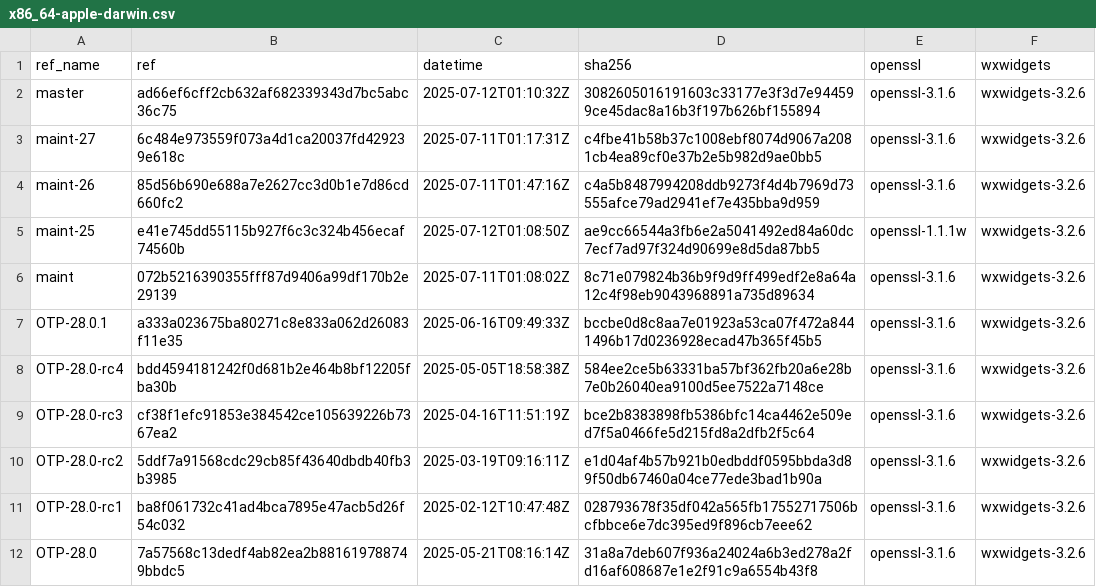
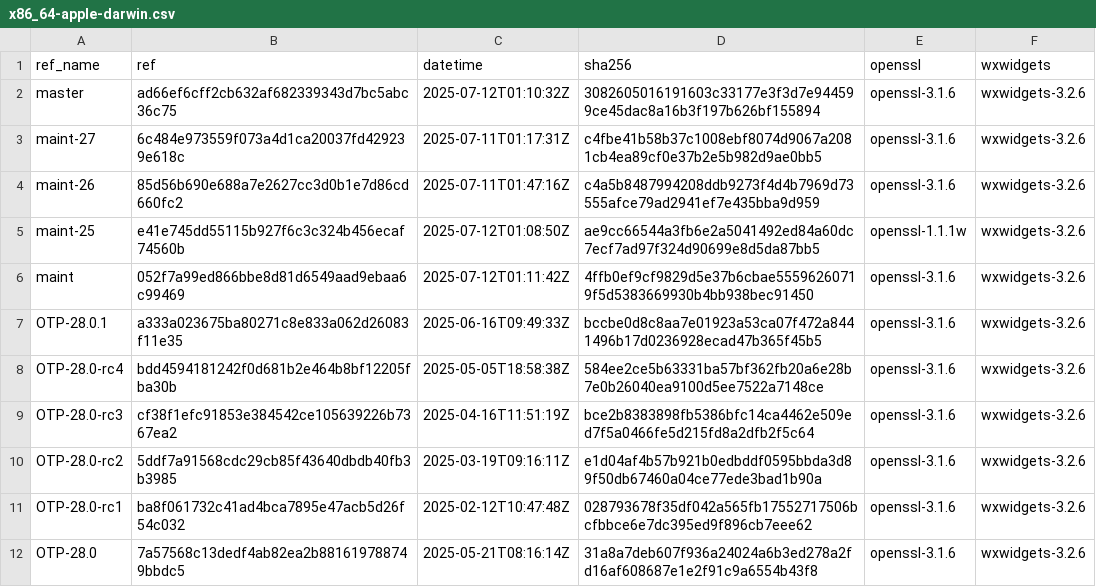
Before and after one commit to paulo-ferraz-oliveira/otp_builds, a CSV file: builds/x86_64-apple-darwin.csv, drawn as a sheet; only a part is shown.

```diff
--- a/builds/x86_64-apple-darwin.csv
+++ b/builds/x86_64-apple-darwin.csv
@@ -5,3 +5,3 @@ maint-26,85d56b690e688a7e2627cc3d0b1e7d86cd660fc2,2025-07-11T01:47:16Z,c4a5b8487
 maint-25,e41e745dd55115b927f6c3c324b456ecaf74560b,2025-07-12T01:08:50Z,ae9cc66544a3fb6e2a5041492ed84a60dc7ecf7ad97f324d90699e8d5da87bb5,openssl-1.1.1w,wxwidgets-3.2.6
-maint,072b5216390355fff87d9406a99df170b2e29139,2025-07-11T01:08:02Z,8c71e079824b36b9f9d9ff499edf2e8a64a12c4f98eb9043968891a735d89634,openssl-3.1.6,wxwidgets-3.2.6
+maint,052f7a99ed866bbe8d81d6549aad9ebaa6c99469,2025-07-12T01:11:42Z,4ffb0ef9cf9829d5e37b6cbae55596260719f5d5383669930b4bb938bec91450,openssl-3.1.6,wxwidgets-3.2.6
 OTP-28.0.1,a333a023675ba80271c8e833a062d26083f11e35,2025-06-16T09:49:33Z,bccbe0d8c8aa7e01923a53ca07f472a8441496b17d0236928ecad47b365f45b5,openssl-3.1.6,wxwidgets-3.2.6
```
